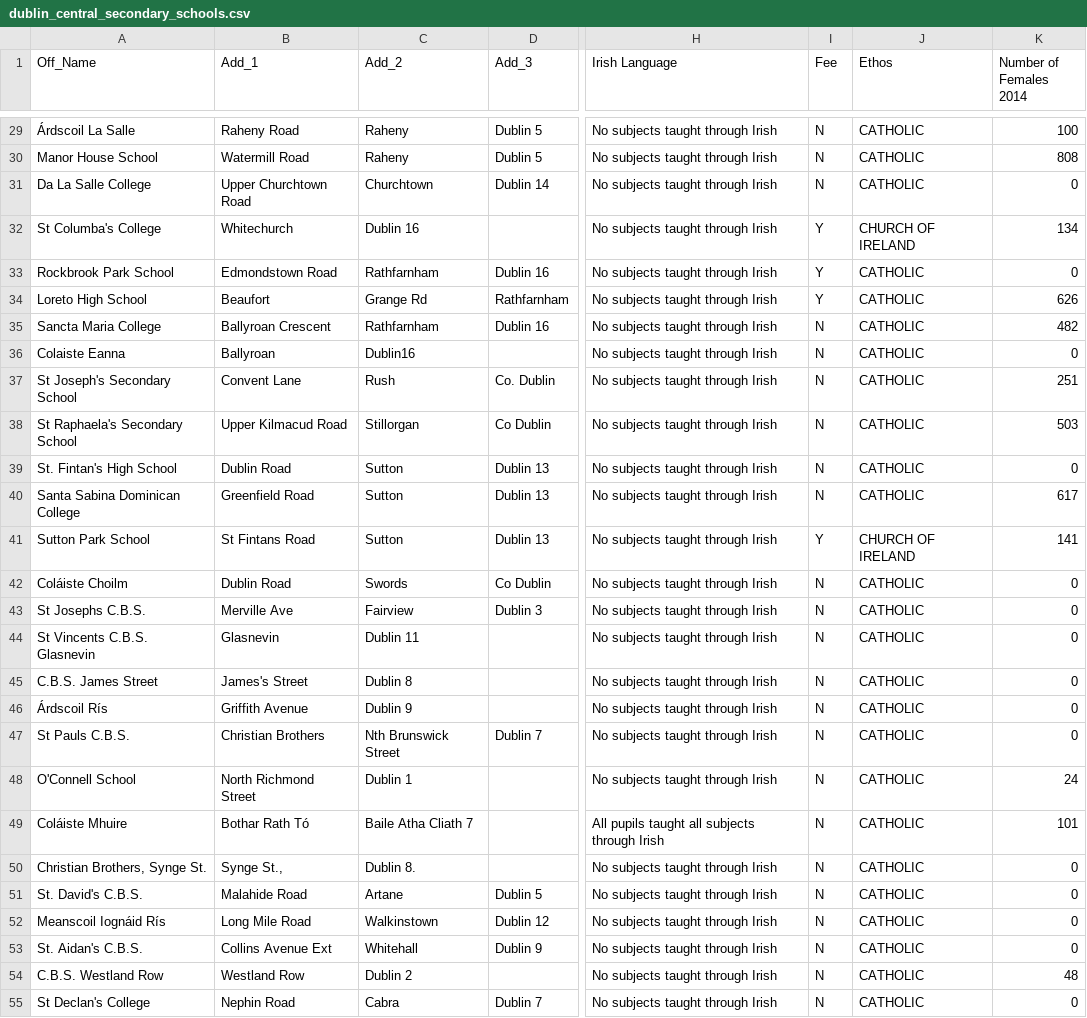
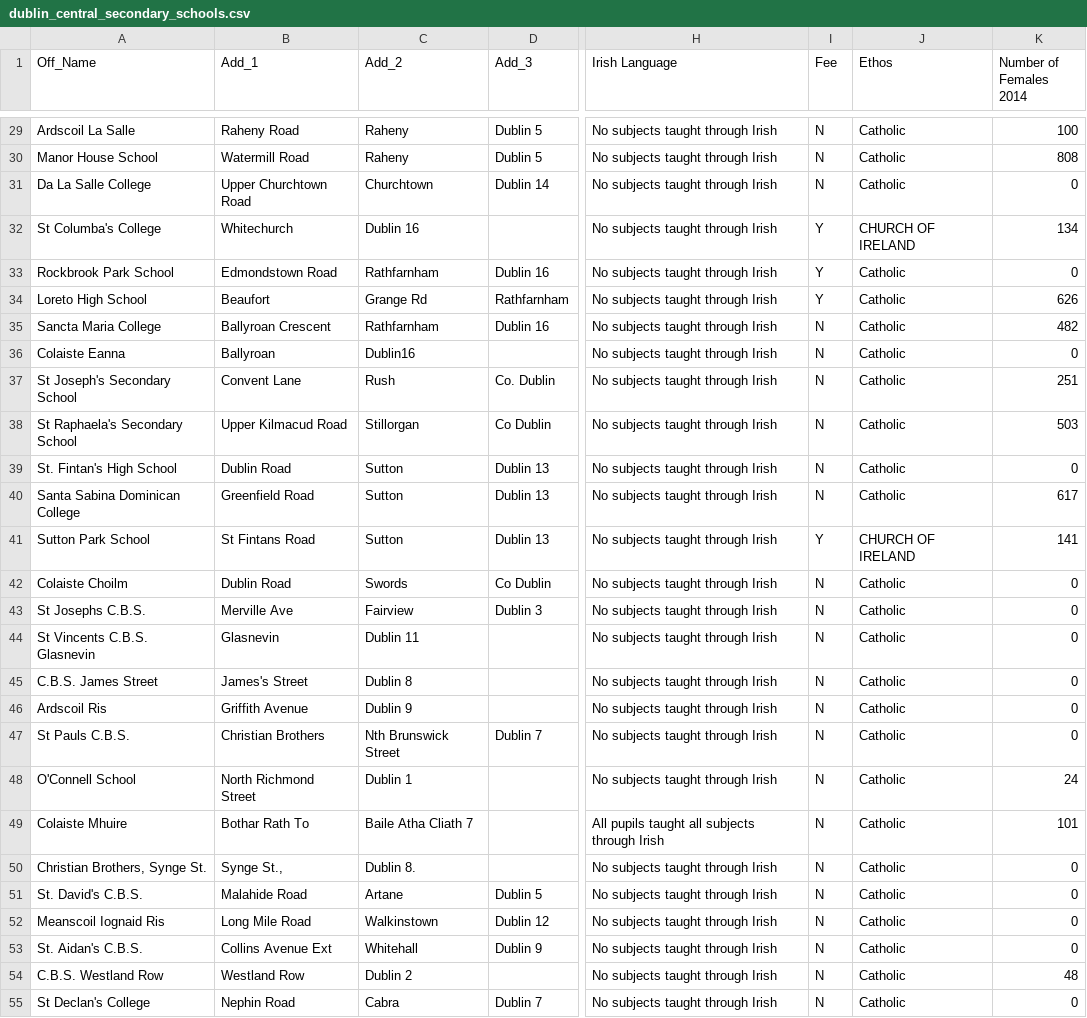
Before and after one commit to josh905/Daita, a CSV file: app/src/main/res/raw/dublin_central_secondary_schools.csv, drawn as a sheet; only a part is shown, gaps mark what is left out; the diff covers the shown part only; the diff names each change by its address in the sheet, - before the commit and + after, or states it on an @@ line.

```diff
--- a/app/src/main/res/raw/dublin_central_secondary_schools.csv
+++ b/app/src/main/res/raw/dublin_central_secondary_schools.csv
-A29 (Off_Name): Árdscoil La Salle
+A29 (Off_Name): Ardscoil La Salle
-J29:J31 (Ethos): CATHOLIC
+J29:J31 (Ethos): Catholic
-J33:J40 (Ethos): CATHOLIC
+J33:J40 (Ethos): Catholic
-A42 (Off_Name): Coláiste Choilm
+A42 (Off_Name): Colaiste Choilm
-J42:J55 (Ethos): CATHOLIC
+J42:J55 (Ethos): Catholic
-A46 (Off_Name): Árdscoil Rís
+A46 (Off_Name): Ardscoil Ris
-A49 (Off_Name): Coláiste Mhuire
+A49 (Off_Name): Colaiste Mhuire
-B49 (Add_1): Bothar Rath Tó
+B49 (Add_1): Bothar Rath To
-A52 (Off_Name): Meanscoil Iognáid Rís
+A52 (Off_Name): Meanscoil Iognaid Ris
```
Also changed, not shown: 82 edited cells elsewhere in this file, app/src/main/res/raw/dublin_central_primary_schools.csv, app/src/main/res/raw/dublin_central_wheelchair.csv, 2 other files.
